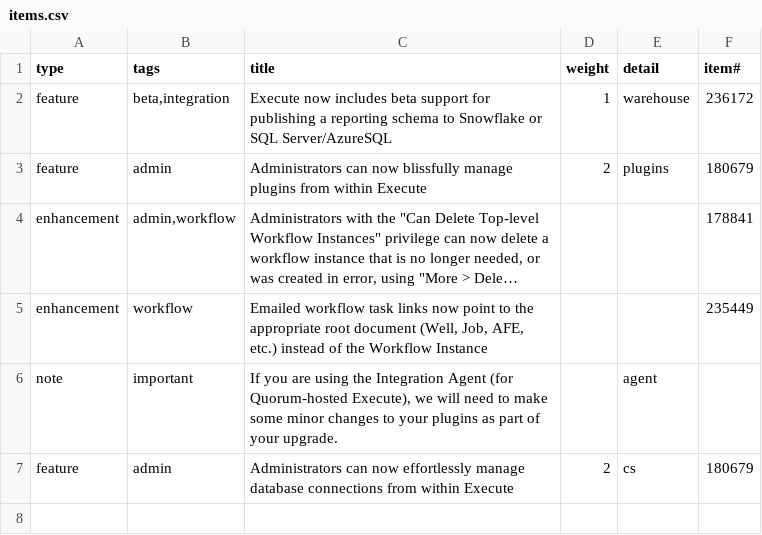
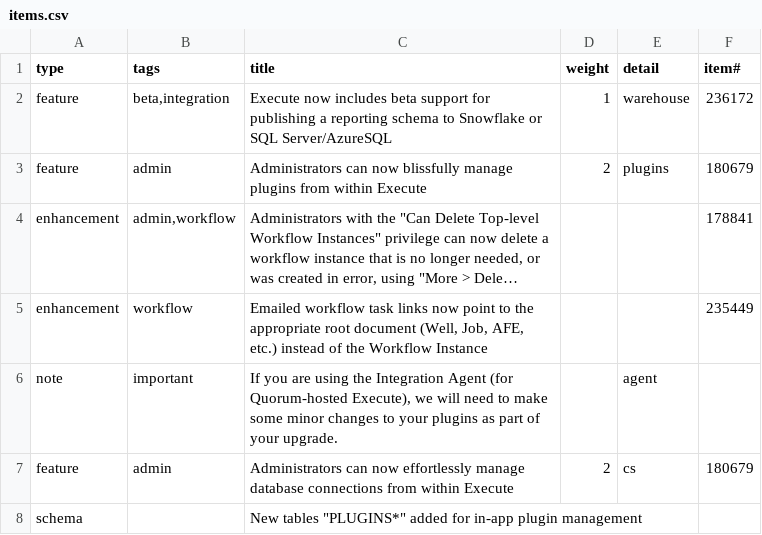
Before and after one commit to aucerna/execute-release-notes, a CSV file: source/21.1.239/items.csv, drawn as a sheet; long unchanged cells end in ….

```diff
--- a/source/21.1.239/items.csv
+++ b/source/21.1.239/items.csv
@@ -7 +7,2 @@ note,important,"If you are using the Integration Agent (for Quorum-hosted Execut
 feature,admin,Administrators can now effortlessly manage database connections from within Execute,2,cs,180679
+schema,,"New tables ""PLUGINS*"" added for in-app plugin management",,,
```
Also changed, not shown: 4 other files.
